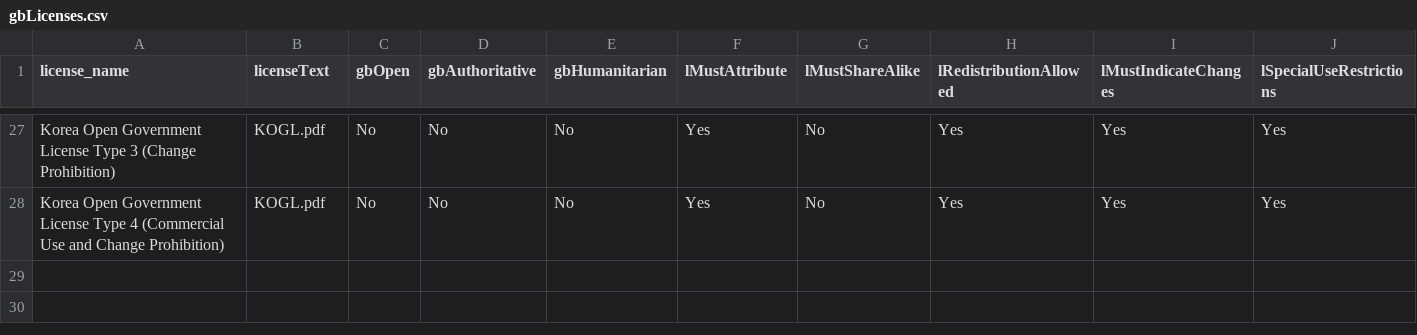
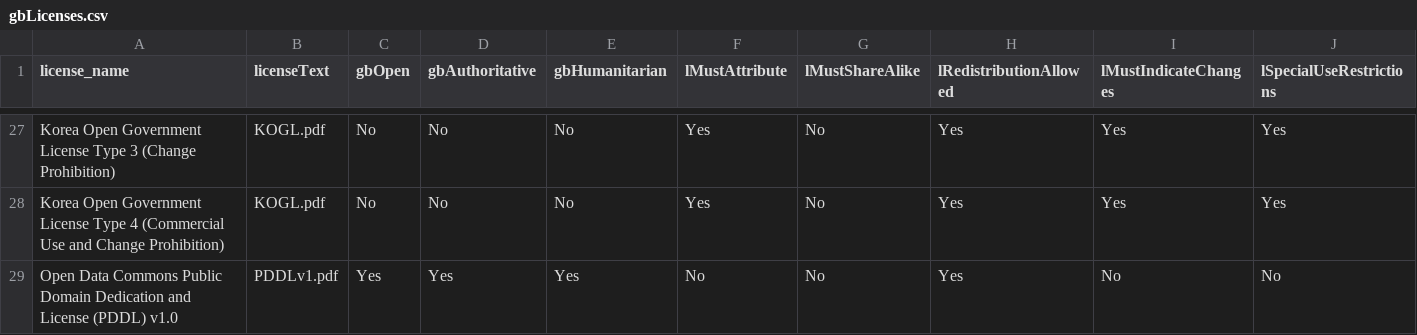
Before and after one commit to wmgeolab/geoBoundaryBot, a CSV file: dta/gbLicenses.csv, drawn as a sheet; only a part is shown, gaps mark what is left out.

Commit message:
Add PDDL

```diff
--- a/dta/gbLicenses.csv
+++ b/dta/gbLicenses.csv
@@ -28 +28,2 @@ license_name, licenseText, gbOpen, gbAuthoritative, gbHumanitarian, lMustAttribu
 "Korea Open Government License Type 4 (Commercial Use and Change Prohibition)", "KOGL.pdf", No, No, No, Yes, No, Yes, Yes, Yes
+"Open Data Commons Public Domain Dedication and License (PDDL) v1.0", "PDDLv1.pdf", Yes, Yes, Yes, No, No, Yes, No, No
```
